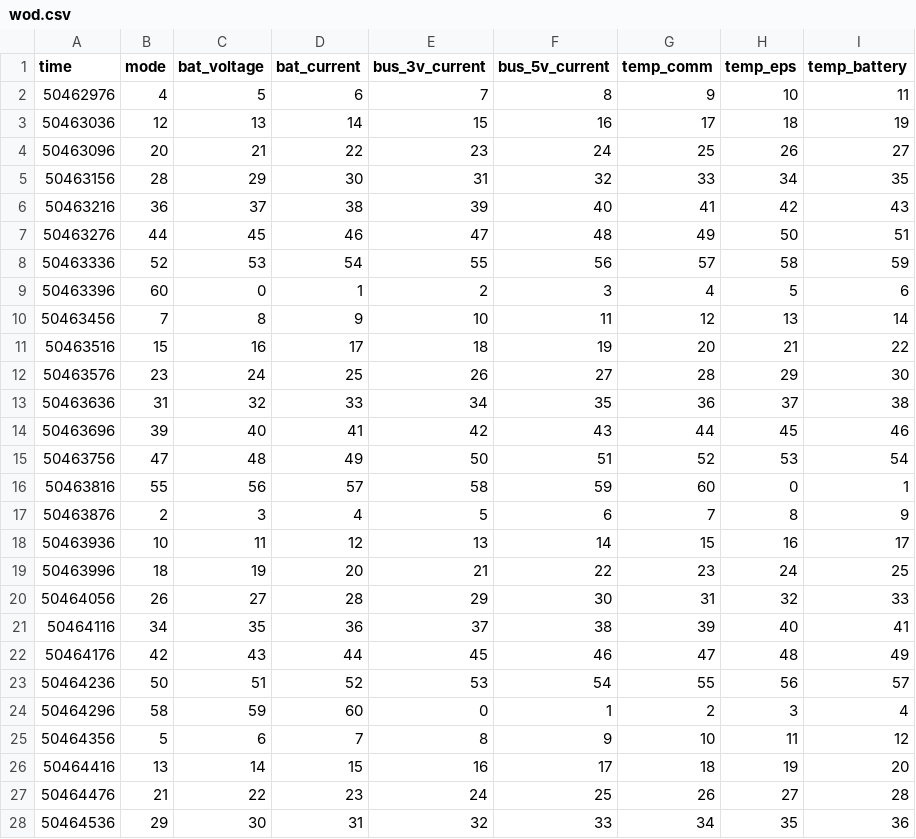
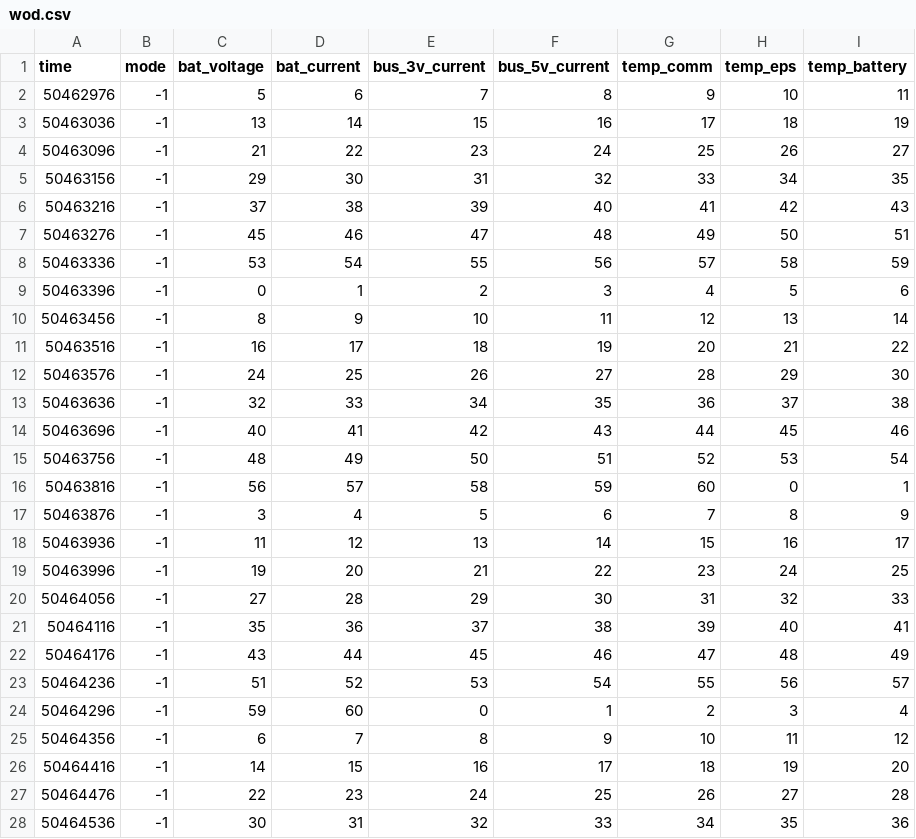
Before and after one commit to ashwingur/Arduino-UART-RF-Transceiver, a CSV file: wod.csv, drawn as a sheet; only a part is shown; the diff covers the shown part only.

```diff
--- a/wod.csv
+++ b/wod.csv
@@ -1,28 +1,28 @@
 time,mode,bat_voltage,bat_current,bus_3v_current,bus_5v_current,temp_comm,temp_eps,temp_battery
-50462976,4,5,6,7,8,9,10,11
-50463036,12,13,14,15,16,17,18,19
-50463096,20,21,22,23,24,25,26,27
-50463156,28,29,30,31,32,33,34,35
-50463216,36,37,38,39,40,41,42,43
-50463276,44,45,46,47,48,49,50,51
-50463336,52,53,54,55,56,57,58,59
-50463396,60,0,1,2,3,4,5,6
-50463456,7,8,9,10,11,12,13,14
-50463516,15,16,17,18,19,20,21,22
-50463576,23,24,25,26,27,28,29,30
-50463636,31,32,33,34,35,36,37,38
-50463696,39,40,41,42,43,44,45,46
-50463756,47,48,49,50,51,52,53,54
-50463816,55,56,57,58,59,60,0,1
-50463876,2,3,4,5,6,7,8,9
-50463936,10,11,12,13,14,15,16,17
-50463996,18,19,20,21,22,23,24,25
-50464056,26,27,28,29,30,31,32,33
-50464116,34,35,36,37,38,39,40,41
-50464176,42,43,44,45,46,47,48,49
-50464236,50,51,52,53,54,55,56,57
-50464296,58,59,60,0,1,2,3,4
-50464356,5,6,7,8,9,10,11,12
-50464416,13,14,15,16,17,18,19,20
-50464476,21,22,23,24,25,26,27,28
-50464536,29,30,31,32,33,34,35,36
+50462976,-1,5,6,7,8,9,10,11
+50463036,-1,13,14,15,16,17,18,19
+50463096,-1,21,22,23,24,25,26,27
+50463156,-1,29,30,31,32,33,34,35
+50463216,-1,37,38,39,40,41,42,43
+50463276,-1,45,46,47,48,49,50,51
+50463336,-1,53,54,55,56,57,58,59
+50463396,-1,0,1,2,3,4,5,6
+50463456,-1,8,9,10,11,12,13,14
+50463516,-1,16,17,18,19,20,21,22
+50463576,-1,24,25,26,27,28,29,30
+50463636,-1,32,33,34,35,36,37,38
+50463696,-1,40,41,42,43,44,45,46
+50463756,-1,48,49,50,51,52,53,54
+50463816,-1,56,57,58,59,60,0,1
+50463876,-1,3,4,5,6,7,8,9
+50463936,-1,11,12,13,14,15,16,17
+50463996,-1,19,20,21,22,23,24,25
+50464056,-1,27,28,29,30,31,32,33
+50464116,-1,35,36,37,38,39,40,41
+50464176,-1,43,44,45,46,47,48,49
+50464236,-1,51,52,53,54,55,56,57
+50464296,-1,59,60,0,1,2,3,4
+50464356,-1,6,7,8,9,10,11,12
+50464416,-1,14,15,16,17,18,19,20
+50464476,-1,22,23,24,25,26,27,28
+50464536,-1,30,31,32,33,34,35,36
```
Also changed, not shown: 4 edited cells elsewhere in this file, 1 other file.
